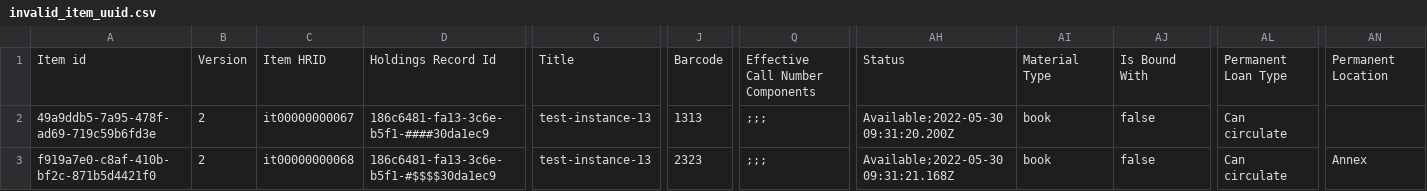
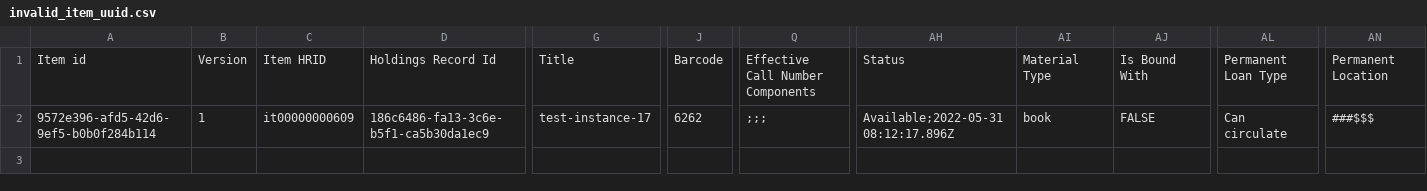
Before and after one commit to folio-org/folio-integration-tests, a CSV file: mod-bulk-edit/src/main/resources/samples/item/csv/invalid_item_uuid.csv, drawn as a sheet; only a part is shown, gaps mark what is left out; removed rows and columns are numbered as before the commit, all else as after; rows hold the shown columns only; the diff names each change by its address in the sheet, - before the commit and + after, or states it on an @@ line.

Commit message:
[FAT-1688]: test cases & data files updated

```diff
--- a/mod-bulk-edit/src/main/resources/samples/item/csv/invalid_item_uuid.csv
+++ b/mod-bulk-edit/src/main/resources/samples/item/csv/invalid_item_uuid.csv
-row 2: 49a9ddb5-7a95-478f-ad69-719c59b6fd3e | 2 | it00000000067 | 186c6481-fa13-3c6e-b5f1-####30da1ec9 | test-instance-13 | 1313 | ;;; | Available;2022-05-30 09:31:20.200Z | book | false | Can circulate
-row 3: f919a7e0-c8af-410b-bf2c-871b5d4421f0 | 2 | it00000000068 | 186c6481-fa13-3c6e-b5f1-#$$$$30da1ec9 | test-instance-13 | 2323 | ;;; | Available;2022-05-30 09:31:21.168Z | book | false | Can circulate | Annex
+row 2: 9572e396-afd5-42d6-9ef5-b0b0f284b114 | 1 | it00000000609 | 186c6486-fa13-3c6e-b5f1-ca5b30da1ec9 | test-instance-17 | 6262 | ;;; | Available;2022-05-31 08:12:17.896Z | book | FALSE | Can circulate | ###$$$
```
Also changed, not shown: 8 other files.
